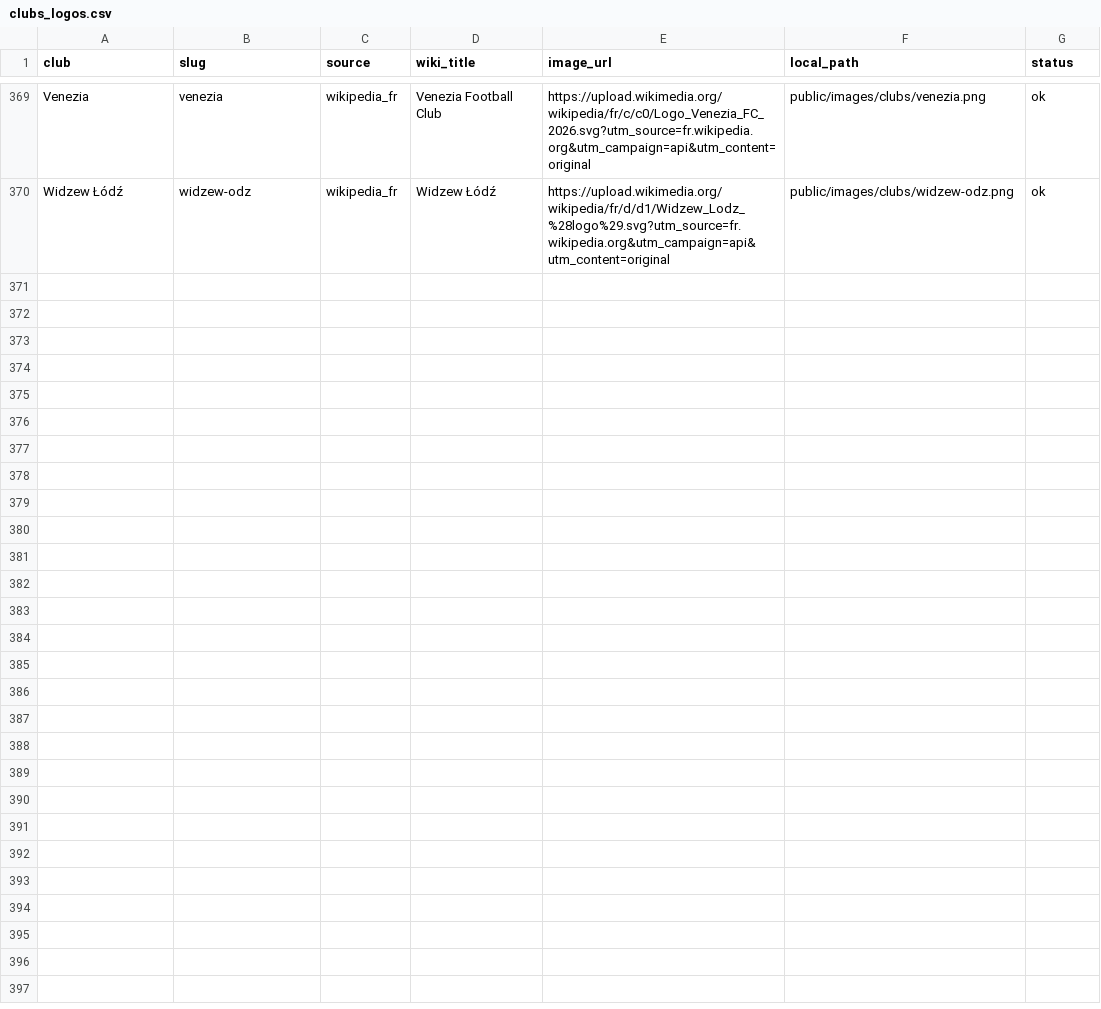
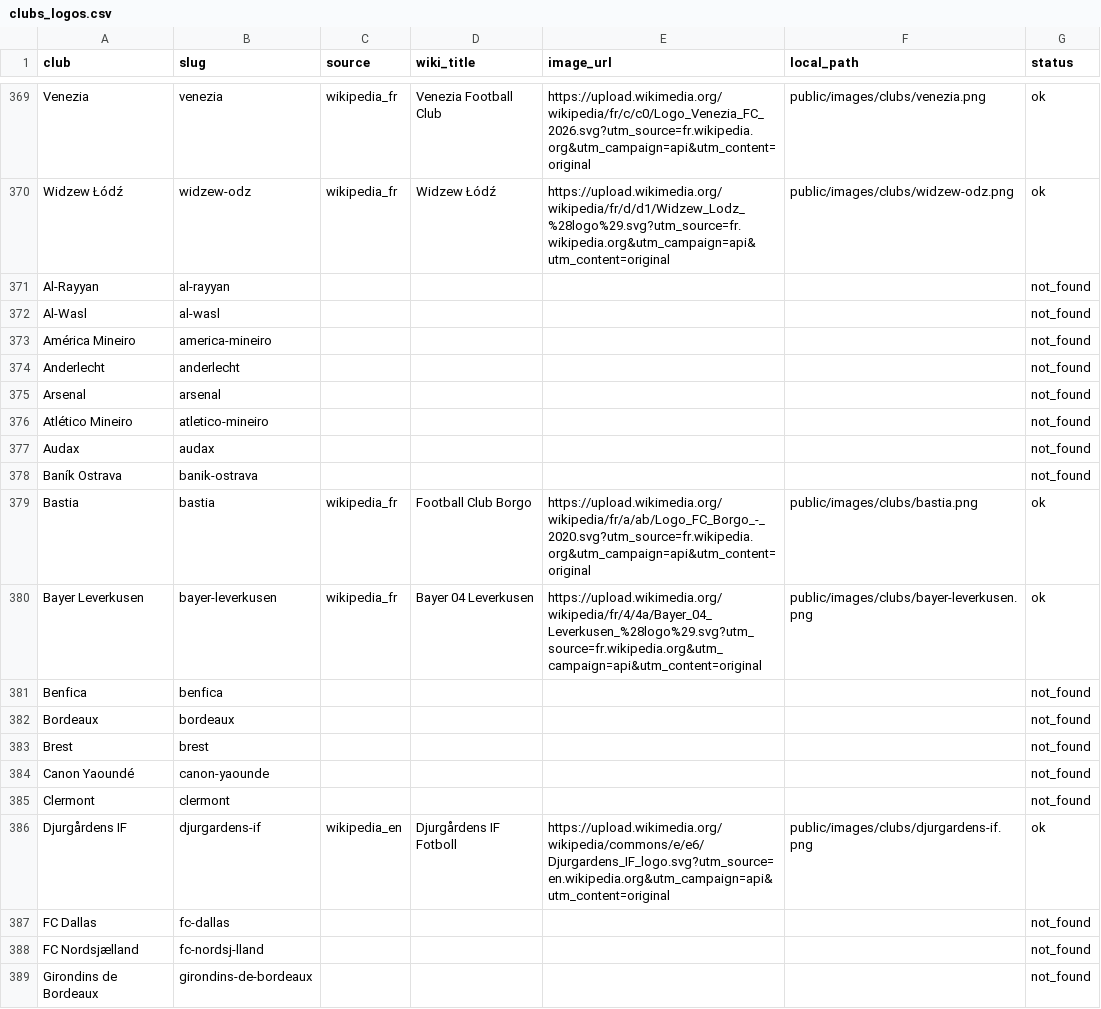
Before and after one commit to Naeldajani/OL_Project, a CSV file: data-research/csv/clubs_logos.csv, drawn as a sheet; only a part is shown, gaps mark what is left out; the diff names each change by its address in the sheet, - before the commit and + after, or states it on an @@ line.

```diff
--- a/data-research/csv/clubs_logos.csv
+++ b/data-research/csv/clubs_logos.csv
+row 371: Al-Rayyan | al-rayyan |  |  |  |  | not_found
+row 372: Al-Wasl | al-wasl |  |  |  |  | not_found
+row 373: América Mineiro | america-mineiro |  |  |  |  | not_found
+row 374: Anderlecht | anderlecht |  |  |  |  | not_found
+row 375: Arsenal | arsenal |  |  |  |  | not_found
+row 376: Atlético Mineiro | atletico-mineiro |  |  |  |  | not_found
+row 377: Audax | audax |  |  |  |  | not_found
+row 378: Baník Ostrava | banik-ostrava |  |  |  |  | not_found
+row 379: Bastia | bastia | wikipedia_fr | Football Club Borgo | https://upload.wikimedia.org/wikipedia/fr/a/ab/Logo_FC_Borgo_-_2020.svg?utm_source=fr.wikipedia.org&utm_campaign=api&utm_content=original | public/images/clubs/bastia.png | ok
+row 380: Bayer Leverkusen | bayer-leverkusen | wikipedia_fr | Bayer 04 Leverkusen | https://upload.wikimedia.org/wikipedia/fr/4/4a/Bayer_04_Leverkusen_%28logo%29.svg?utm_source=fr.wikipedia.org&utm_campaign=api&utm_content=original | public/images/clubs/bayer-leverkusen.png | ok
+row 381: Benfica | benfica |  |  |  |  | not_found
+row 382: Bordeaux | bordeaux |  |  |  |  | not_found
+row 383: Brest | brest |  |  |  |  | not_found
+row 384: Canon Yaoundé | canon-yaounde |  |  |  |  | not_found
+row 385: Clermont | clermont |  |  |  |  | not_found
+row 386: Djurgårdens IF | djurgardens-if | wikipedia_en | Djurgårdens IF Fotboll | https://upload.wikimedia.org/wikipedia/commons/e/e6/Djurgardens_IF_logo.svg?utm_source=en.wikipedia.org&utm_campaign=api&utm_content=original | public/images/clubs/djurgardens-if.png | ok
+row 387: FC Dallas | fc-dallas |  |  |  |  | not_found
+row 388: FC Nordsjælland | fc-nordsj-lland |  |  |  |  | not_found
+row 389: Girondins de Bordeaux | girondins-de-bordeaux |  |  |  |  | not_found
```
Also changed, not shown: 3 other files.
